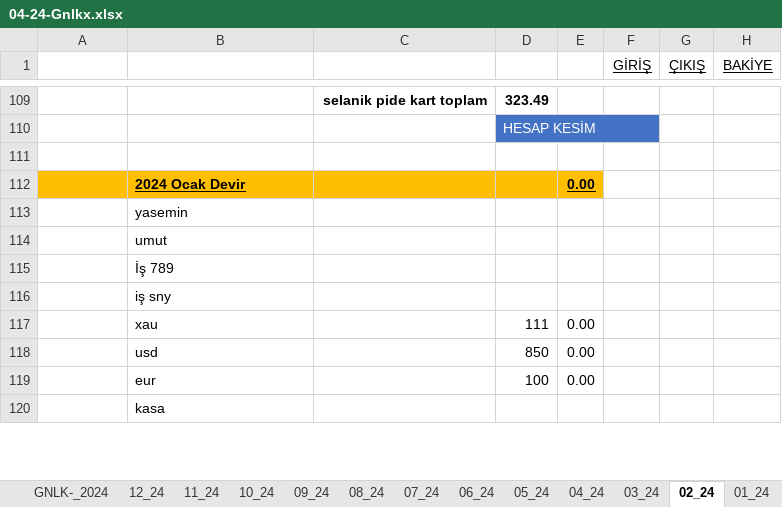
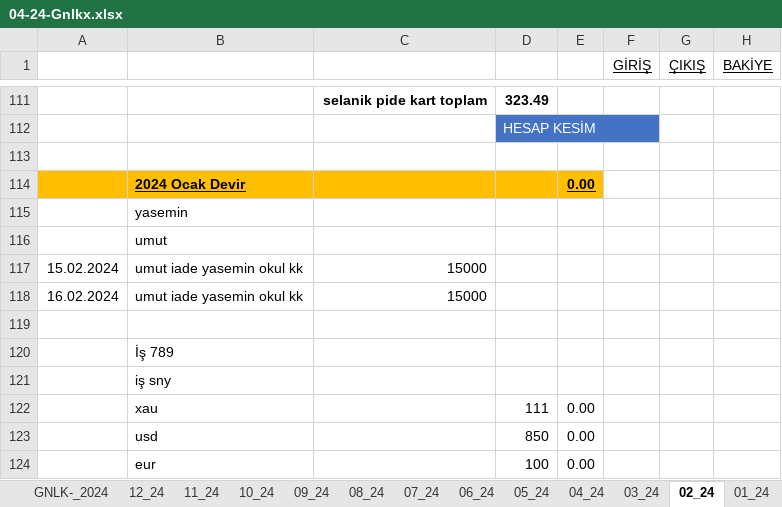
Before and after one commit to roboturx/tdy, an Excel workbook: 04-24-Gnlkx.xlsx, sheet 02_24, drawn as a sheet; only a part is shown, gaps mark what is left out; the shorter side is filled out with more unchanged rows; values as stored, in another font and other column widths than the file's, no borders; the diff covers the shown part only; the diff names each change by its address in the sheet, - before the commit and + after, or states it on an @@ line.

```diff
--- a/04-24-Gnlkx.xlsx (sheet 02_24)
+++ b/04-24-Gnlkx.xlsx (sheet 02_24)
+row 117: 15.02.2024 | umut iade yasemin okul kk | 15000
+row 118: 16.02.2024 | umut iade yasemin okul kk | 15000
+row 119: (empty)
```
Also changed, not shown: 13 added rows, 11 removed rows, 17 edited cells and cell formats elsewhere in this sheet, sheet 03_24, sheet GNLK-_2024, sheet 01_24, formulas that keep their value, 05-24-YTRM.xlsx, 1 other file.
